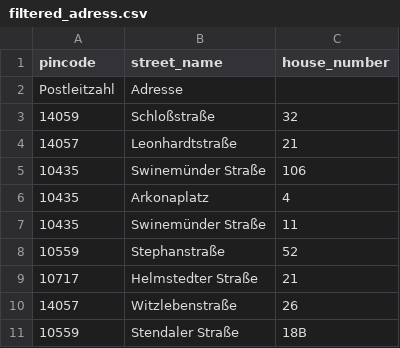
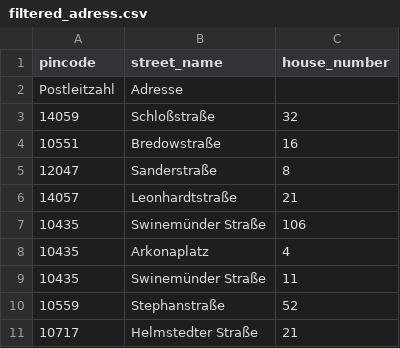
Before and after one commit to YuvrajShekhar/Check24_Crawler, a CSV file: input_csv/filtered_adress.csv, drawn as a sheet; only a part is shown; the shorter side is filled out with more unchanged rows; the diff names each change by its address in the sheet, - before the commit and + after, or states it on an @@ line.

```diff
--- a/input_csv/filtered_adress.csv
+++ b/input_csv/filtered_adress.csv
+row 4: 10551 | Bredowstraße | 16
+row 5: 12047 | Sanderstraße | 8
```
Also changed, not shown: input_csv/filtered_adress_results.csv, 1 other file.
